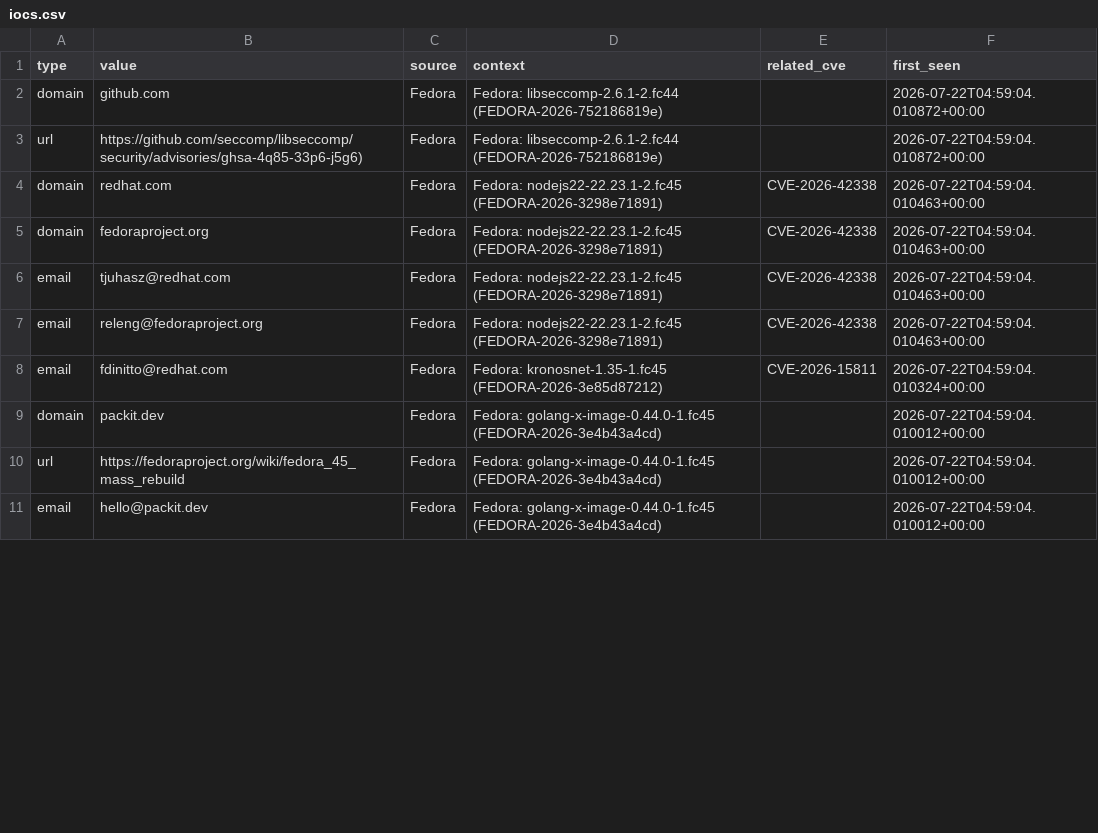
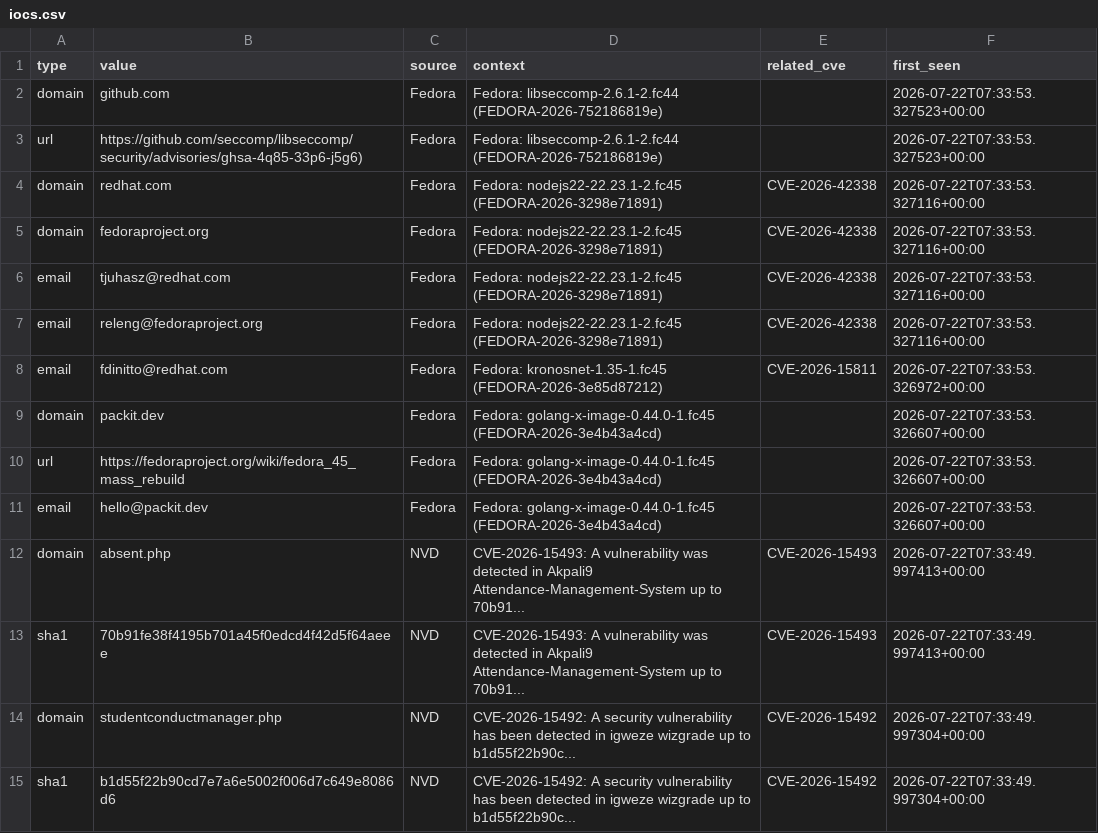
Before and after one commit to priyanshu965/Cyberwatch, a CSV file: data/exports/iocs.csv, drawn as a sheet; only a part is shown; the diff covers the shown part only.

```diff
--- a/data/exports/iocs.csv
+++ b/data/exports/iocs.csv
@@ -1,11 +1,15 @@
 type,value,source,context,related_cve,first_seen
-domain,github.com,Fedora,Fedora: libseccomp-2.6.1-2.fc44 (FEDORA-2026-752186819e),,2026-07-22T04:59:04.010872+00:00
-url,https://github.com/seccomp/libseccomp/security/advisories/ghsa-4q85-33p6-j5g6),Fedora,Fedora: libseccomp-2.6.1-2.fc44 (FEDORA-2026-752186819e),,2026-07-22T04:59:04.010872+00:00
-domain,redhat.com,Fedora,Fedora: nodejs22-22.23.1-2.fc45 (FEDORA-2026-3298e71891),CVE-2026-42338,2026-07-22T04:59:04.010463+00:00
-domain,fedoraproject.org,Fedora,Fedora: nodejs22-22.23.1-2.fc45 (FEDORA-2026-3298e71891),CVE-2026-42338,2026-07-22T04:59:04.010463+00:00
-email,tjuhasz@redhat.com,Fedora,Fedora: nodejs22-22.23.1-2.fc45 (FEDORA-2026-3298e71891),CVE-2026-42338,2026-07-22T04:59:04.010463+00:00
-email,releng@fedoraproject.org,Fedora,Fedora: nodejs22-22.23.1-2.fc45 (FEDORA-2026-3298e71891),CVE-2026-42338,2026-07-22T04:59:04.010463+00:00
-email,fdinitto@redhat.com,Fedora,Fedora: kronosnet-1.35-1.fc45 (FEDORA-2026-3e85d87212),CVE-2026-15811,2026-07-22T04:59:04.010324+00:00
-domain,packit.dev,Fedora,Fedora: golang-x-image-0.44.0-1.fc45 (FEDORA-2026-3e4b43a4cd),,2026-07-22T04:59:04.010012+00:00
-url,https://fedoraproject.org/wiki/fedora_45_mass_rebuild,Fedora,Fedora: golang-x-image-0.44.0-1.fc45 (FEDORA-2026-3e4b43a4cd),,2026-07-22T04:59:04.010012+00:00
-email,hello@packit.dev,Fedora,Fedora: golang-x-image-0.44.0-1.fc45 (FEDORA-2026-3e4b43a4cd),,2026-07-22T04:59:04.010012+00:00
+domain,github.com,Fedora,Fedora: libseccomp-2.6.1-2.fc44 (FEDORA-2026-752186819e),,2026-07-22T07:33:53.327523+00:00
+url,https://github.com/seccomp/libseccomp/security/advisories/ghsa-4q85-33p6-j5g6),Fedora,Fedora: libseccomp-2.6.1-2.fc44 (FEDORA-2026-752186819e),,2026-07-22T07:33:53.327523+00:00
+domain,redhat.com,Fedora,Fedora: nodejs22-22.23.1-2.fc45 (FEDORA-2026-3298e71891),CVE-2026-42338,2026-07-22T07:33:53.327116+00:00
+domain,fedoraproject.org,Fedora,Fedora: nodejs22-22.23.1-2.fc45 (FEDORA-2026-3298e71891),CVE-2026-42338,2026-07-22T07:33:53.327116+00:00
+email,tjuhasz@redhat.com,Fedora,Fedora: nodejs22-22.23.1-2.fc45 (FEDORA-2026-3298e71891),CVE-2026-42338,2026-07-22T07:33:53.327116+00:00
+email,releng@fedoraproject.org,Fedora,Fedora: nodejs22-22.23.1-2.fc45 (FEDORA-2026-3298e71891),CVE-2026-42338,2026-07-22T07:33:53.327116+00:00
+email,fdinitto@redhat.com,Fedora,Fedora: kronosnet-1.35-1.fc45 (FEDORA-2026-3e85d87212),CVE-2026-15811,2026-07-22T07:33:53.326972+00:00
+domain,packit.dev,Fedora,Fedora: golang-x-image-0.44.0-1.fc45 (FEDORA-2026-3e4b43a4cd),,2026-07-22T07:33:53.326607+00:00
+url,https://fedoraproject.org/wiki/fedora_45_mass_rebuild,Fedora,Fedora: golang-x-image-0.44.0-1.fc45 (FEDORA-2026-3e4b43a4cd),,2026-07-22T07:33:53.326607+00:00
+email,hello@packit.dev,Fedora,Fedora: golang-x-image-0.44.0-1.fc45 (FEDORA-2026-3e4b43a4cd),,2026-07-22T07:33:53.326607+00:00
+domain,absent.php,NVD,CVE-2026-15493: A vulnerability was detected in Akpali9 Attendance-Management-System up to 70b91...,CVE-2026-15493,2026-07-22T07:33:49.997413+00:00
+sha1,70b91fe38f4195b701a45f0edcd4f42d5f64aeee,NVD,CVE-2026-15493: A vulnerability was detected in Akpali9 Attendance-Management-System up to 70b91...,CVE-2026-15493,2026-07-22T07:33:49.997413+00:00
+domain,studentconductmanager.php,NVD,CVE-2026-15492: A security vulnerability has been detected in igweze wizgrade up to b1d55f22b90c...,CVE-2026-15492,2026-07-22T07:33:49.997304+00:00
+sha1,b1d55f22b90cd7e7a6e5002f006d7c649e8086d6,NVD,CVE-2026-15492: A security vulnerability has been detected in igweze wizgrade up to b1d55f22b90c...,CVE-2026-15492,2026-07-22T07:33:49.997304+00:00
```
Also changed, not shown: 5 added rows, 1 removed row and 13 edited cells elsewhere in this file, 7 other files.
